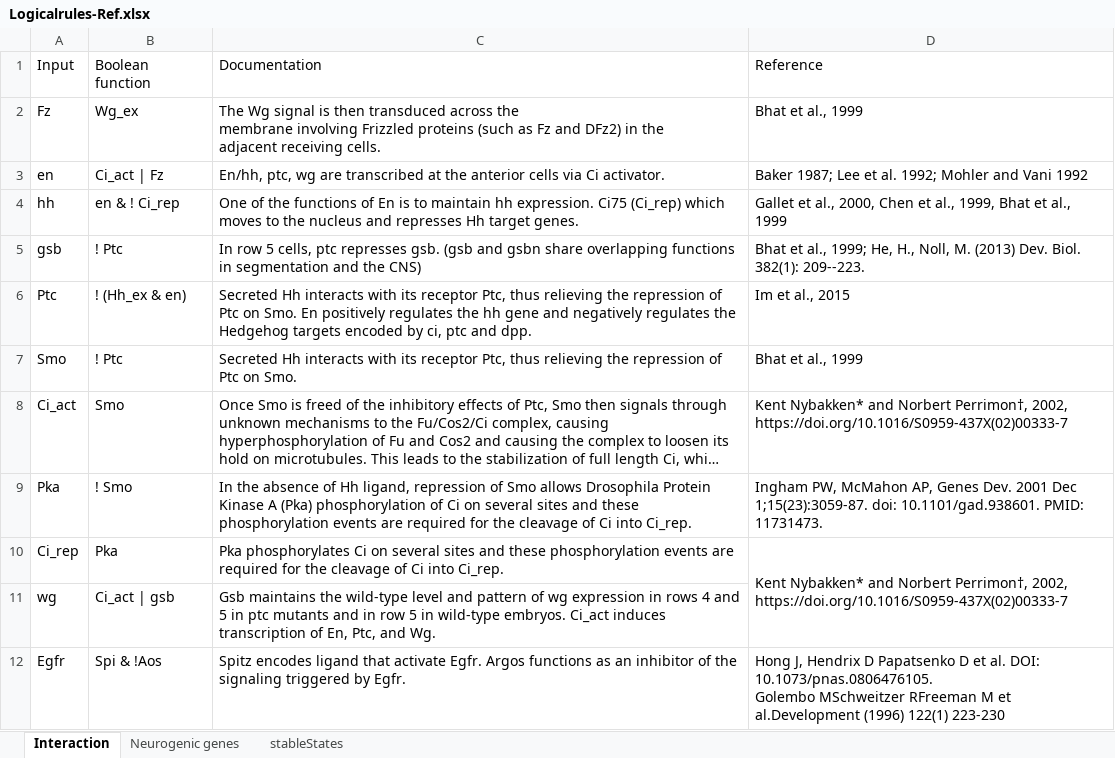
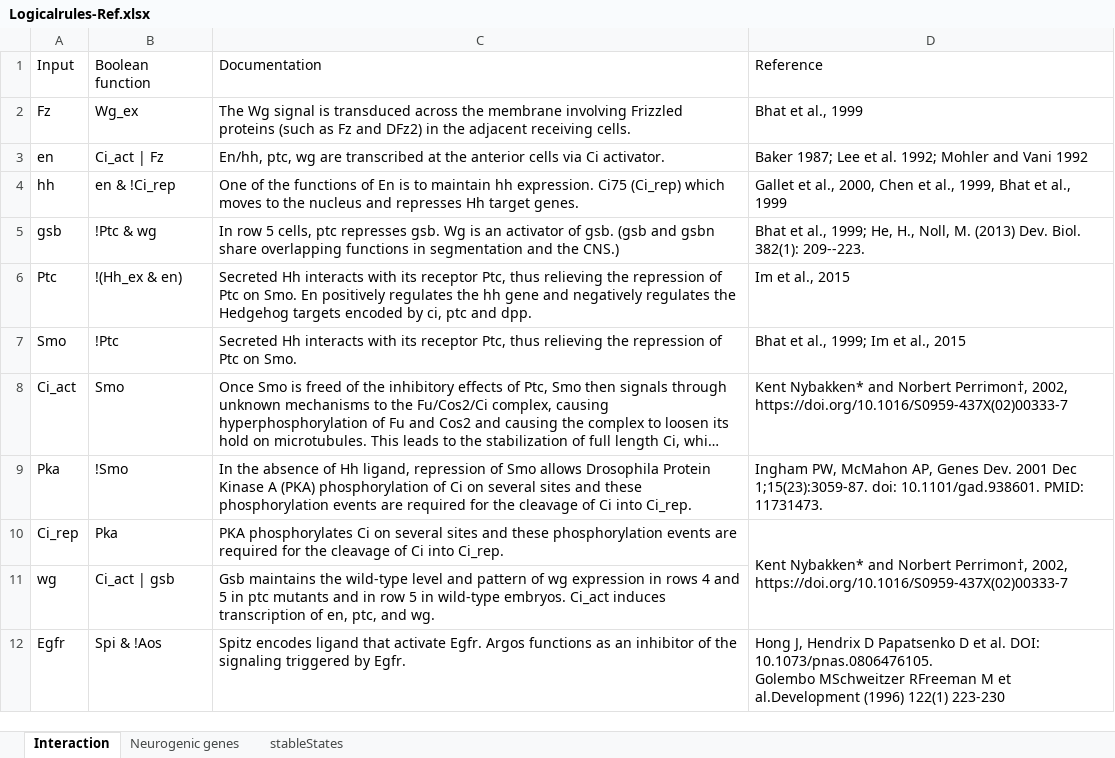
Before and after one commit to ozlembahar/devo-logic, an Excel workbook: Logicalrules-Ref.xlsx, sheet Interaction, drawn as a sheet; only a part is shown; long unchanged cells end in …; values as stored, in another font and other column widths than the file's, no borders; the diff covers the shown part only; the diff names each change by its address in the sheet, - before the commit and + after, or states it on an @@ line.

```diff
--- a/Logicalrules-Ref.xlsx (sheet Interaction)
+++ b/Logicalrules-Ref.xlsx (sheet Interaction)
-C2: …signal is then transduced across…
+C2: …signal is transduced across…
-B4: en & ! Ci_rep
+B4: en & !Ci_rep
-B5: ! Ptc
+B5: !Ptc & wg
-C5: …represses gsb. (gsb and gsbn share overlapping functions in segmentation and the CNS)
+C5: …represses gsb. Wg is an activator of gsb. (gsb and gsbn share overlapping functions in segmentation and the CNS.)
-B6: ! (Hh_ex & en)
+B6: !(Hh_ex & en)
-B7: ! Ptc
+B7: !Ptc
-D7: Bhat et al., 1999
+D7: Bhat et al., 1999; Im et al., 2015
-B9: ! Smo
+B9: !Smo
-C9: …Kinase A (Pka) phosphorylation of…
+C9: …Kinase A (PKA) phosphorylation of…
-C10: Pka phosphorylates Ci…
+C10: PKA phosphorylates Ci…
-C11: …transcription of En, Ptc, and Wg.
+C11: …transcription of en, ptc, and wg.
```
Also changed, not shown: 11 edited cells elsewhere in this sheet, sheet stableStates, 5 other files.
